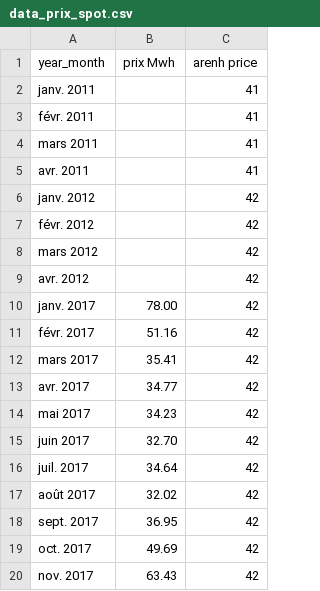
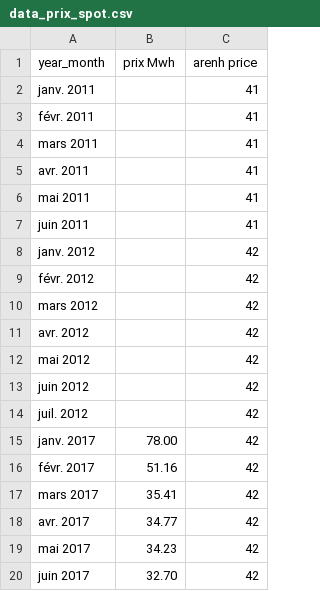
Before and after one commit to FEPPN/graph_prix_spot, a CSV file: data_prix_spot.csv, drawn as a sheet; only a part is shown; the shorter side is filled out with more unchanged rows.

Commit message:
Add files via upload

```diff
--- a/data_prix_spot.csv
+++ b/data_prix_spot.csv
@@ -5,2 +5,4 @@ mars 2011,,41
 avr. 2011,,41
+mai 2011,,41
+juin 2011,,41
 janv. 2012,,42
@@ -9,2 +11,5 @@ mars 2012,,42
 avr. 2012,,42
+mai 2012,,42
+juin 2012,,42
+juil. 2012,,42
 janv. 2017,78.00,42
```
